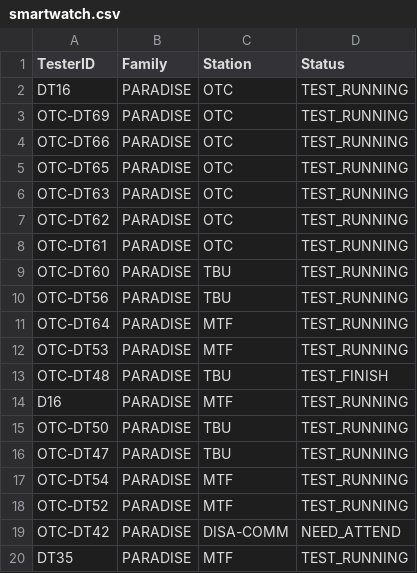
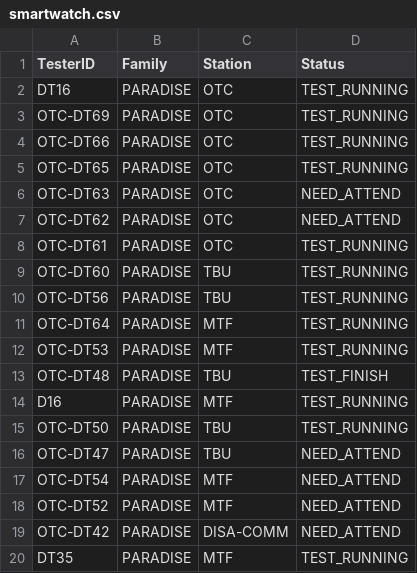
Before and after one commit to fazleerashid/smartwatch-test, a CSV file: smartwatch.csv, drawn as a sheet; only a part is shown.

Commit message:
Update smartwatch.csv

```diff
--- a/smartwatch.csv
+++ b/smartwatch.csv
@@ -5,4 +5,4 @@ OTC-DT66,PARADISE,OTC,TEST_RUNNING
 OTC-DT65,PARADISE,OTC,TEST_RUNNING
-OTC-DT63,PARADISE,OTC,TEST_RUNNING
-OTC-DT62,PARADISE,OTC,TEST_RUNNING
+OTC-DT63,PARADISE,OTC,NEED_ATTEND
+OTC-DT62,PARADISE,OTC,NEED_ATTEND
 OTC-DT61,PARADISE,OTC,TEST_RUNNING
@@ -15,5 +15,5 @@ D16,PARADISE,MTF,TEST_RUNNING
 OTC-DT50,PARADISE,TBU,TEST_RUNNING
-OTC-DT47,PARADISE,TBU,TEST_RUNNING
-OTC-DT54,PARADISE,MTF,TEST_RUNNING
-OTC-DT52,PARADISE,MTF,TEST_RUNNING
+OTC-DT47,PARADISE,TBU,NEED_ATTEND
+OTC-DT54,PARADISE,MTF,NEED_ATTEND
+OTC-DT52,PARADISE,MTF,NEED_ATTEND
 OTC-DT42,PARADISE,DISA-COMM,NEED_ATTEND
```
